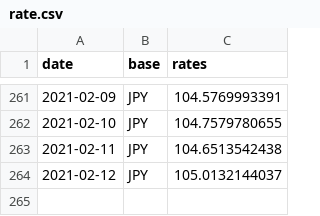
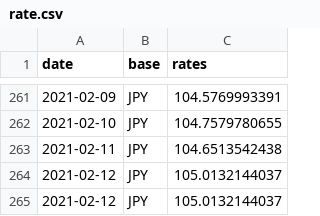
Before and after one commit to filiptronicek/euro-currency, a CSV file: data/JPY/rate.csv, drawn as a sheet; only a part is shown, gaps mark what is left out; the diff names each change by its address in the sheet, - before the commit and + after, or states it on an @@ line.

```diff
--- a/data/JPY/rate.csv
+++ b/data/JPY/rate.csv
+row 265: 2021-02-12 | JPY | 105.0132144037
```
Also changed, not shown: data/CZK/rate.csv, data/HUF/rate.csv, 30 other files.
